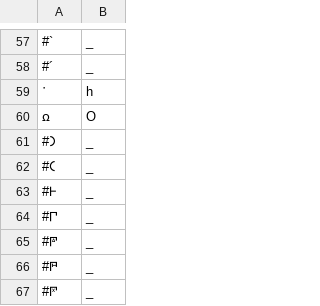
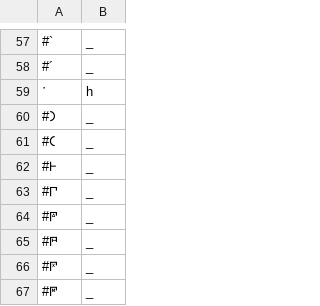
Before and after one commit to anyascii/anyascii, a TSV file: input/tables/greek.tsv, drawn as a sheet; only a part is shown, gaps mark what is left out; the shorter side is filled out with more unchanged rows.

Commit message:
Cleanup Greek

```diff
--- a/input/tables/greek.tsv
+++ b/input/tables/greek.tsv
@@ -59,3 +59,2 @@
 ῾	h
-ꭥ	O
 #𐅀	_
```
Also changed, not shown: 1 other file.
